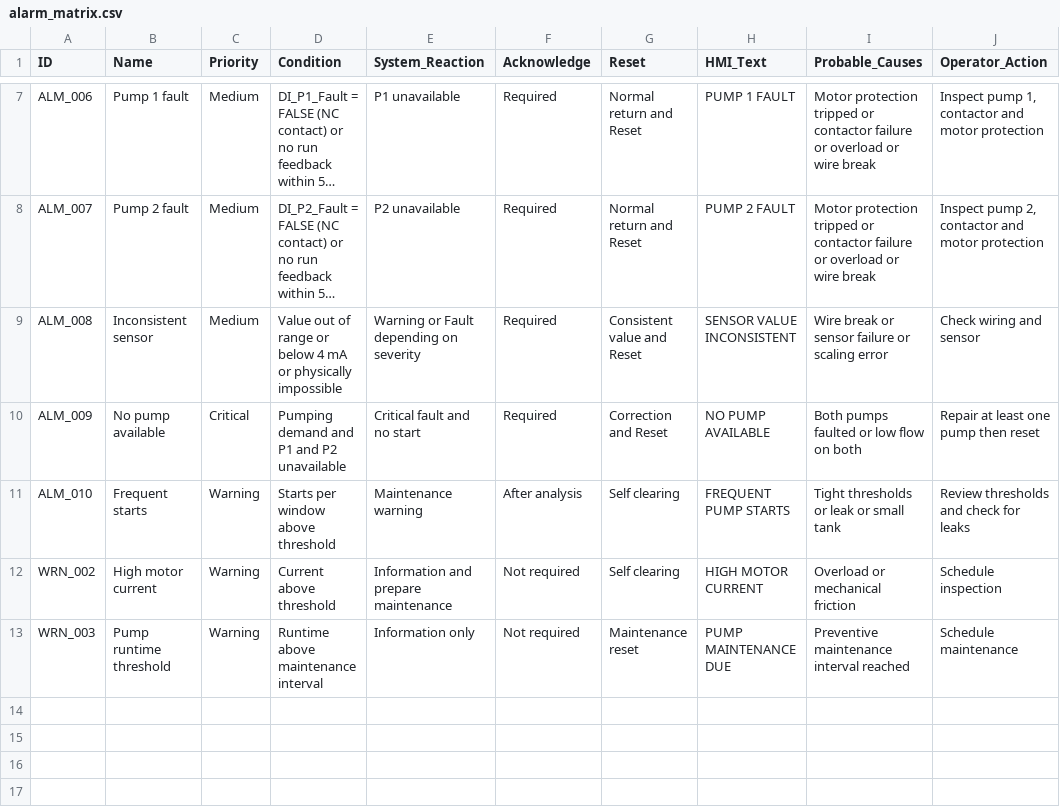
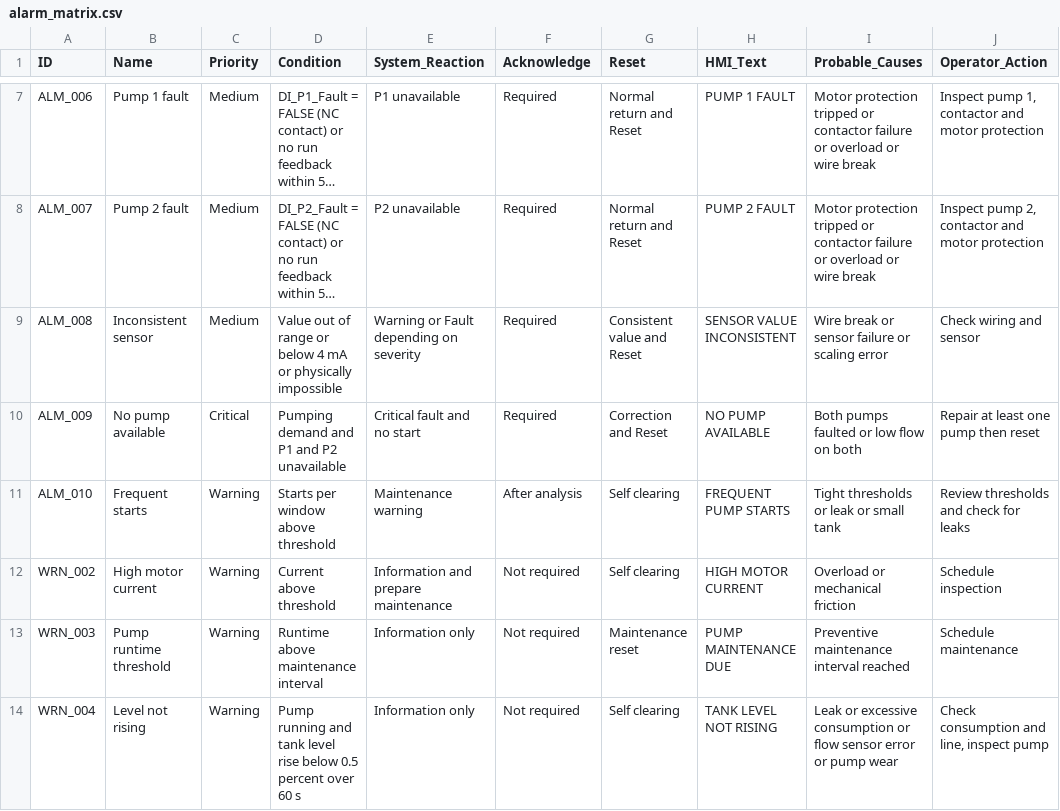
Before and after one commit to HoraEmbedded/smart-pumping-station, a CSV file: 02_design/alarm_matrix.csv, drawn as a sheet; only a part is shown, gaps mark what is left out; long unchanged cells end in ….

Commit message:
docs: add fault causes guide, derived requirements and review evidence

```diff
--- a/02_design/alarm_matrix.csv
+++ b/02_design/alarm_matrix.csv
@@ -13 +13,2 @@ WRN_002,High motor current,Warning,Current above threshold,Information and prepa
 WRN_003,Pump runtime threshold,Warning,Runtime above maintenance interval,Information only,Not required,Maintenance reset,"PUMP MAINTENANCE DUE","Preventive maintenance interval reached","Schedule maintenance"
+WRN_004,Level not rising,Warning,Pump running and tank level rise below 0.5 percent over 60 s,Information only,Not required,Self clearing,"TANK LEVEL NOT RISING","Leak or excessive consumption or flow sensor error or pump wear","Check consumption and line, inspect pump"
```
Also changed, not shown: 01_requirements/requirements_traceability_matrix.csv, 5 other files.
